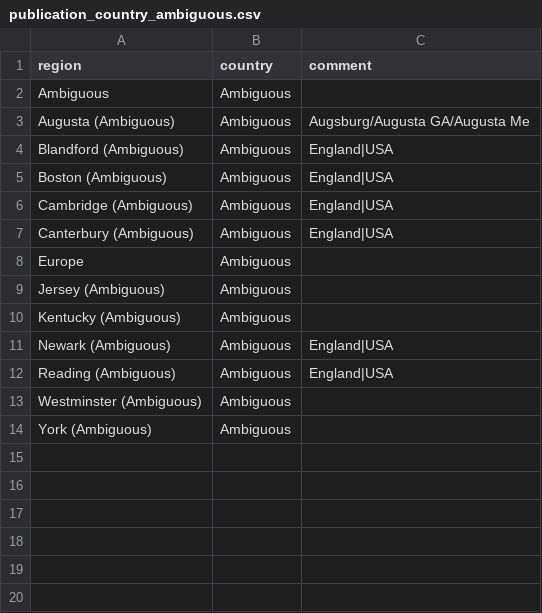
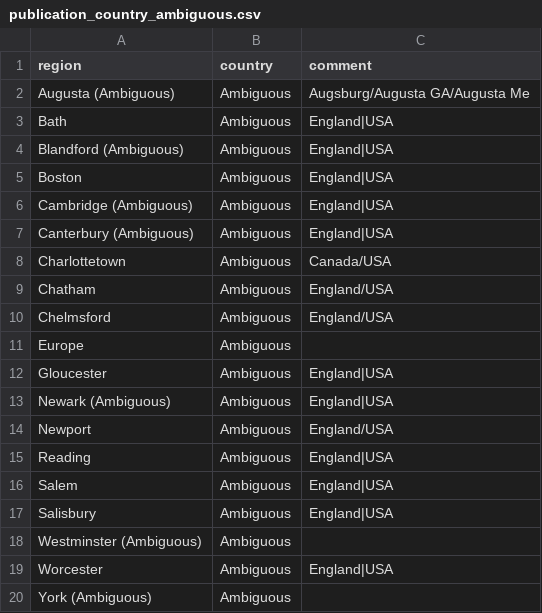
Before and after one commit to COMHIS/estc, a CSV file: inst/examples/output.tables/publication_country_ambiguous.csv, drawn as a sheet.

```diff
--- a/inst/examples/output.tables/publication_country_ambiguous.csv
+++ b/inst/examples/output.tables/publication_country_ambiguous.csv
@@ -1,14 +1,20 @@
 region;country;comment
-Ambiguous;Ambiguous;
 Augusta (Ambiguous);Ambiguous;Augsburg/Augusta GA/Augusta Me
+Bath;Ambiguous;England|USA
 Blandford (Ambiguous);Ambiguous;England|USA
-Boston (Ambiguous);Ambiguous;England|USA
+Boston;Ambiguous;England|USA
 Cambridge (Ambiguous);Ambiguous;England|USA
 Canterbury (Ambiguous);Ambiguous;England|USA
+Charlottetown;Ambiguous;Canada/USA
+Chatham;Ambiguous;England/USA
+Chelmsford;Ambiguous;England/USA
 Europe;Ambiguous;
-Jersey (Ambiguous);Ambiguous;
-Kentucky (Ambiguous);Ambiguous;
+Gloucester;Ambiguous;England|USA
 Newark (Ambiguous);Ambiguous;England|USA
-Reading (Ambiguous);Ambiguous;England|USA
+Newport;Ambiguous;England/USA
+Reading;Ambiguous;England|USA
+Salem;Ambiguous;England|USA
+Salisbury;Ambiguous;England|USA
 Westminster (Ambiguous);Ambiguous;
+Worcester;Ambiguous;England|USA
 York (Ambiguous);Ambiguous;
```
Also changed, not shown: inst/examples/output.tables/absentgeocoordinates.csv, inst/examples/output.tables/publication_place_accepted.csv, 30 other files.
